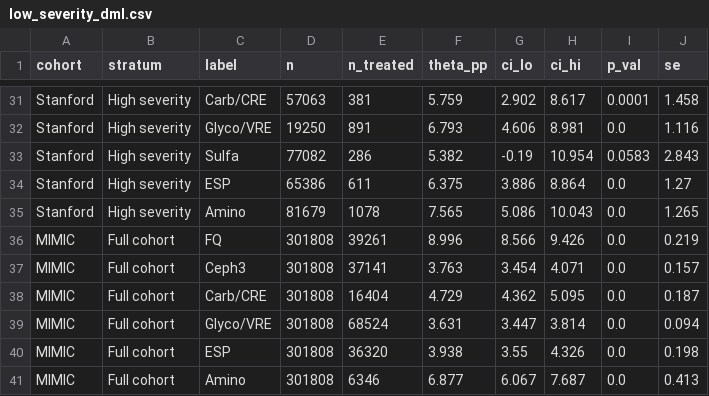
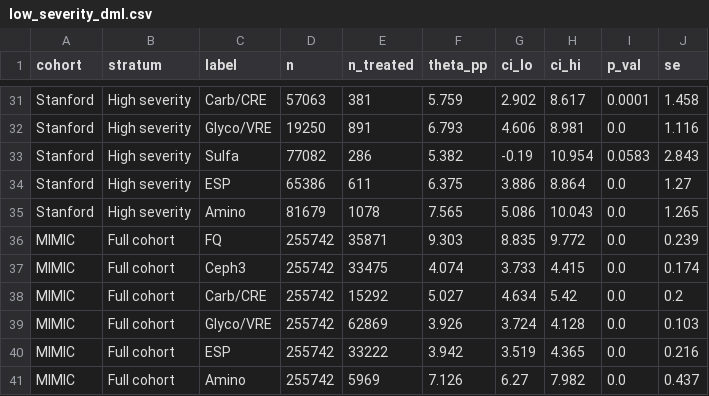
Before and after one commit to iupui-soic/amr_causal, a CSV file: outputs/results/low_severity_dml.csv, drawn as a sheet; only a part is shown, gaps mark what is left out; the diff covers the shown part only.

```diff
--- a/outputs/results/low_severity_dml.csv
+++ b/outputs/results/low_severity_dml.csv
@@ -35,7 +35,7 @@ Stanford,High severity,ESP,65386,611,6.375,3.886,8.864,0.0,1.27
 Stanford,High severity,Amino,81679,1078,7.565,5.086,10.043,0.0,1.265
-MIMIC,Full cohort,FQ,301808,39261,8.996,8.566,9.426,0.0,0.219
-MIMIC,Full cohort,Ceph3,301808,37141,3.763,3.454,4.071,0.0,0.157
-MIMIC,Full cohort,Carb/CRE,301808,16404,4.729,4.362,5.095,0.0,0.187
-MIMIC,Full cohort,Glyco/VRE,301808,68524,3.631,3.447,3.814,0.0,0.094
-MIMIC,Full cohort,ESP,301808,36320,3.938,3.55,4.326,0.0,0.198
-MIMIC,Full cohort,Amino,301808,6346,6.877,6.067,7.687,0.0,0.413
+MIMIC,Full cohort,FQ,255742,35871,9.303,8.835,9.772,0.0,0.239
+MIMIC,Full cohort,Ceph3,255742,33475,4.074,3.733,4.415,0.0,0.174
+MIMIC,Full cohort,Carb/CRE,255742,15292,5.027,4.634,5.42,0.0,0.2
+MIMIC,Full cohort,Glyco/VRE,255742,62869,3.926,3.724,4.128,0.0,0.103
+MIMIC,Full cohort,ESP,255742,33222,3.942,3.519,4.365,0.0,0.216
+MIMIC,Full cohort,Amino,255742,5969,7.126,6.27,7.982,0.0,0.437
```
Also changed, not shown: 72 edited cells elsewhere in this file, outputs/results/dml_vs_iptw.csv, outputs/results/evalues.csv, 44 other files.
